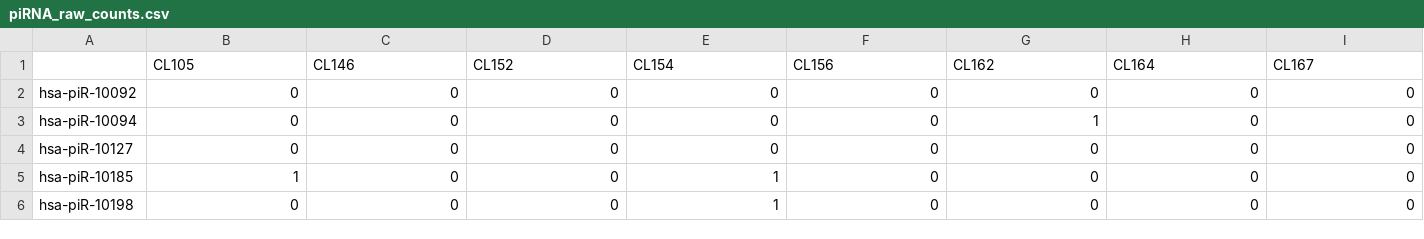
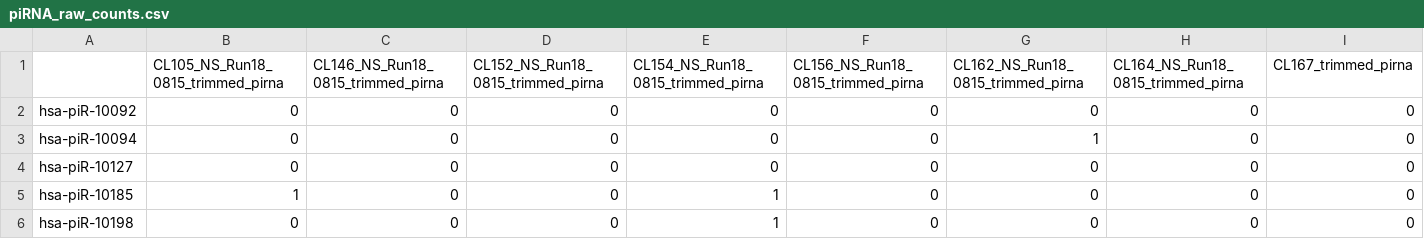
Before and after one commit to vivekruhela/miRPipe, a CSV file: CLL_results/piRNA_raw_counts.csv, drawn as a sheet; only a part is shown; removed rows and columns are numbered as before the commit, all else as after; rows hold the shown columns only; the diff names each change by its address in the sheet, - before the commit and + after, or states it on an @@ line.

```diff
--- a/CLL_results/piRNA_raw_counts.csv
+++ b/CLL_results/piRNA_raw_counts.csv
-row 1:  | CL105 | CL146 | CL152 | CL154 | CL156 | CL162 | CL164 | CL167
+row 1:  | CL105_NS_Run18_0815_trimmed_pirna | CL146_NS_Run18_0815_trimmed_pirna | CL152_NS_Run18_0815_trimmed_pirna | CL154_NS_Run18_0815_trimmed_pirna | CL156_NS_Run18_0815_trimmed_pirna | CL162_NS_Run18_0815_trimmed_pirna | CL164_NS_Run18_0815_trimmed_pirna | CL167_trimmed_pirna
```
Also changed, not shown: 14 other files.
